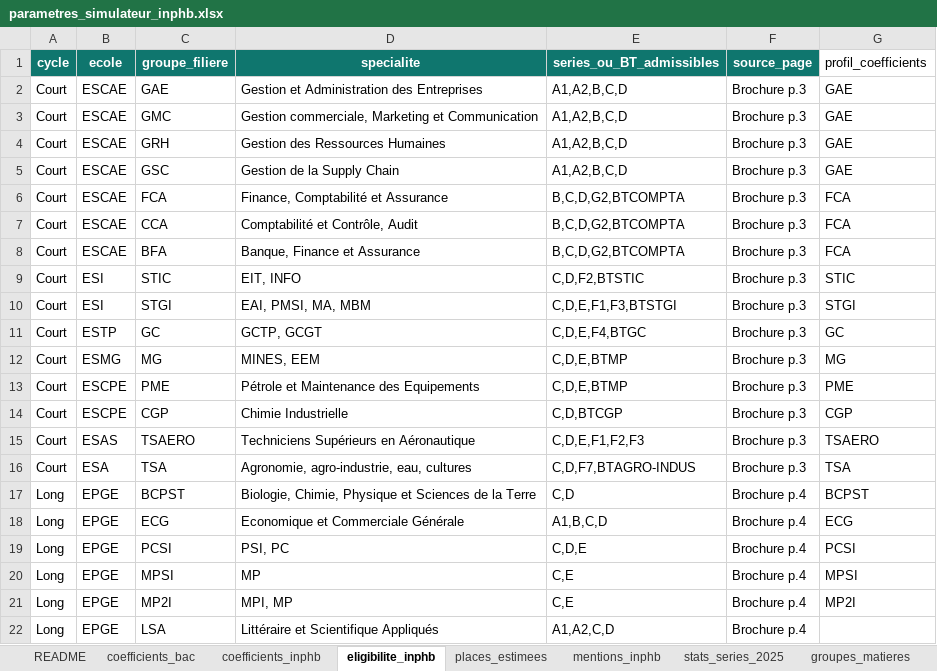
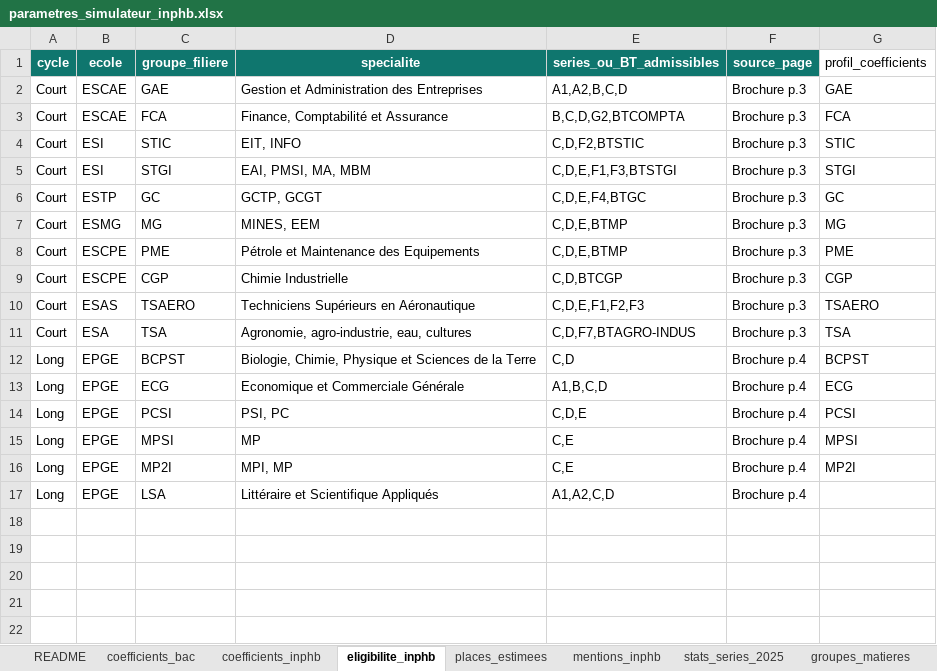
Before and after one commit to rkonan/simulateur-inphb, an Excel workbook: parametres_simulateur_inphb.xlsx, sheet eligibilite_inphb, drawn as a sheet; values as stored, in another font and other column widths than the file's, no borders; table styles not drawn; the diff names each change by its address in the sheet, - before the commit and + after, or states it on an @@ line.

Commit message:
correction fichier params

```diff
--- a/parametres_simulateur_inphb.xlsx (sheet eligibilite_inphb)
+++ b/parametres_simulateur_inphb.xlsx (sheet eligibilite_inphb)
-row 3: Court | ESCAE | GMC | Gestion commerciale, Marketing et Communication | A1,A2,B,C,D | Brochure p.3 | GAE
-row 4: Court | ESCAE | GRH | Gestion des Ressources Humaines | A1,A2,B,C,D | Brochure p.3 | GAE
-row 5: Court | ESCAE | GSC | Gestion de la Supply Chain | A1,A2,B,C,D | Brochure p.3 | GAE
-row 7: Court | ESCAE | CCA | Comptabilité et Contrôle, Audit | B,C,D,G2,BTCOMPTA | Brochure p.3 | FCA
-row 8: Court | ESCAE | BFA | Banque, Finance et Assurance | B,C,D,G2,BTCOMPTA | Brochure p.3 | FCA
```
